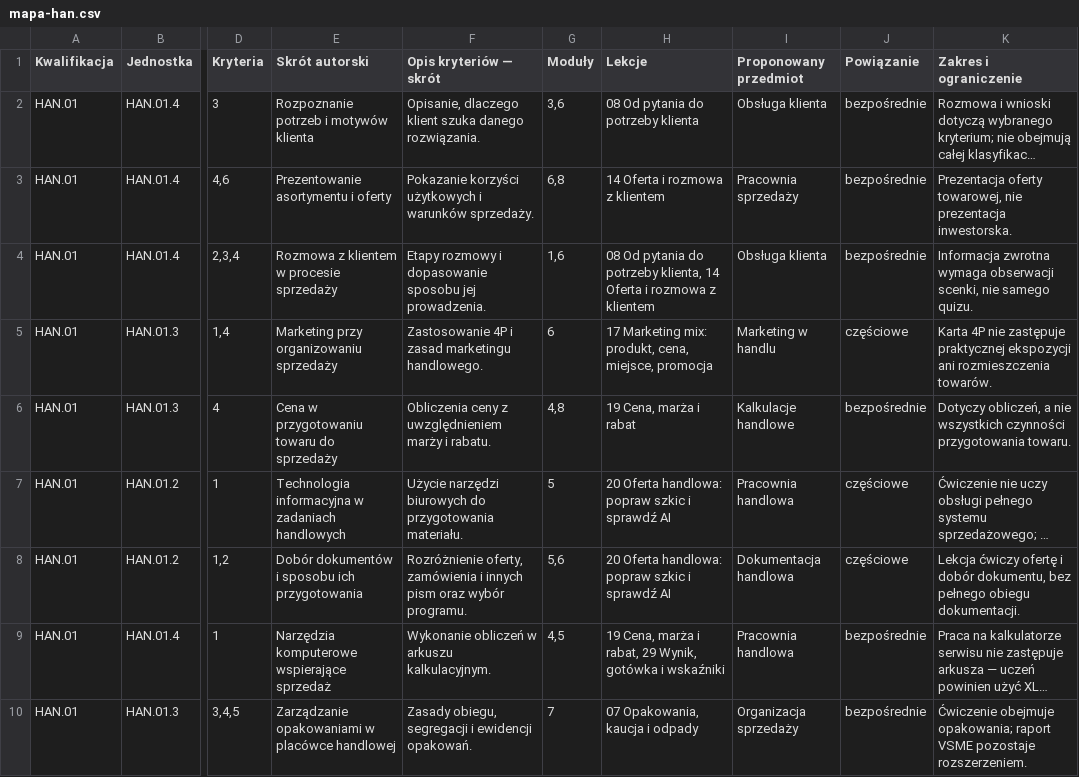
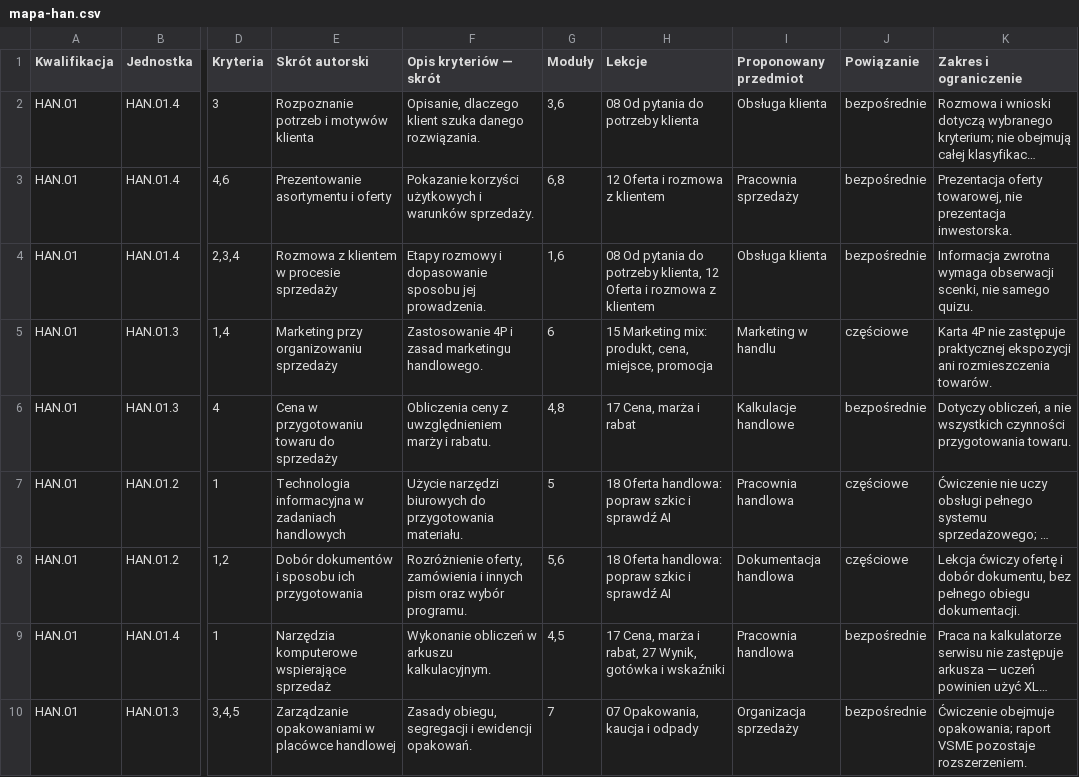
Before and after one commit to adeodatus11/wp4-4-a1-aspirujacy-przedsiebiorcy, a CSV file: downloads/mapa-han.csv, drawn as a sheet; only a part is shown, gaps mark what is left out; long unchanged cells end in …; the diff covers the shown part only; the diff names each change by its address in the sheet, - before the commit and + after, or states it on an @@ line.

```diff
--- a/downloads/mapa-han.csv
+++ b/downloads/mapa-han.csv
-H3 (Lekcje): 14 Oferta i rozmowa z klientem
+H3 (Lekcje): 12 Oferta i rozmowa z klientem
-H4 (Lekcje): …potrzeby klienta, 14 Oferta i…
+H4 (Lekcje): …potrzeby klienta, 12 Oferta i…
-H5 (Lekcje): 17 Marketing mix:…
+H5 (Lekcje): 15 Marketing mix:…
-H6 (Lekcje): 19 Cena, marża i rabat
+H6 (Lekcje): 17 Cena, marża i rabat
-H7:H8 (Lekcje): 20 Oferta handlowa: popraw szkic i sprawdź AI
+H7:H8 (Lekcje): 18 Oferta handlowa: popraw szkic i sprawdź AI
-H9 (Lekcje): 19 Cena, marża i rabat, 29 Wynik, gotówka…
+H9 (Lekcje): 17 Cena, marża i rabat, 27 Wynik, gotówka…
```
Also changed, not shown: 16 edited cells elsewhere in this file, 30 other files.
